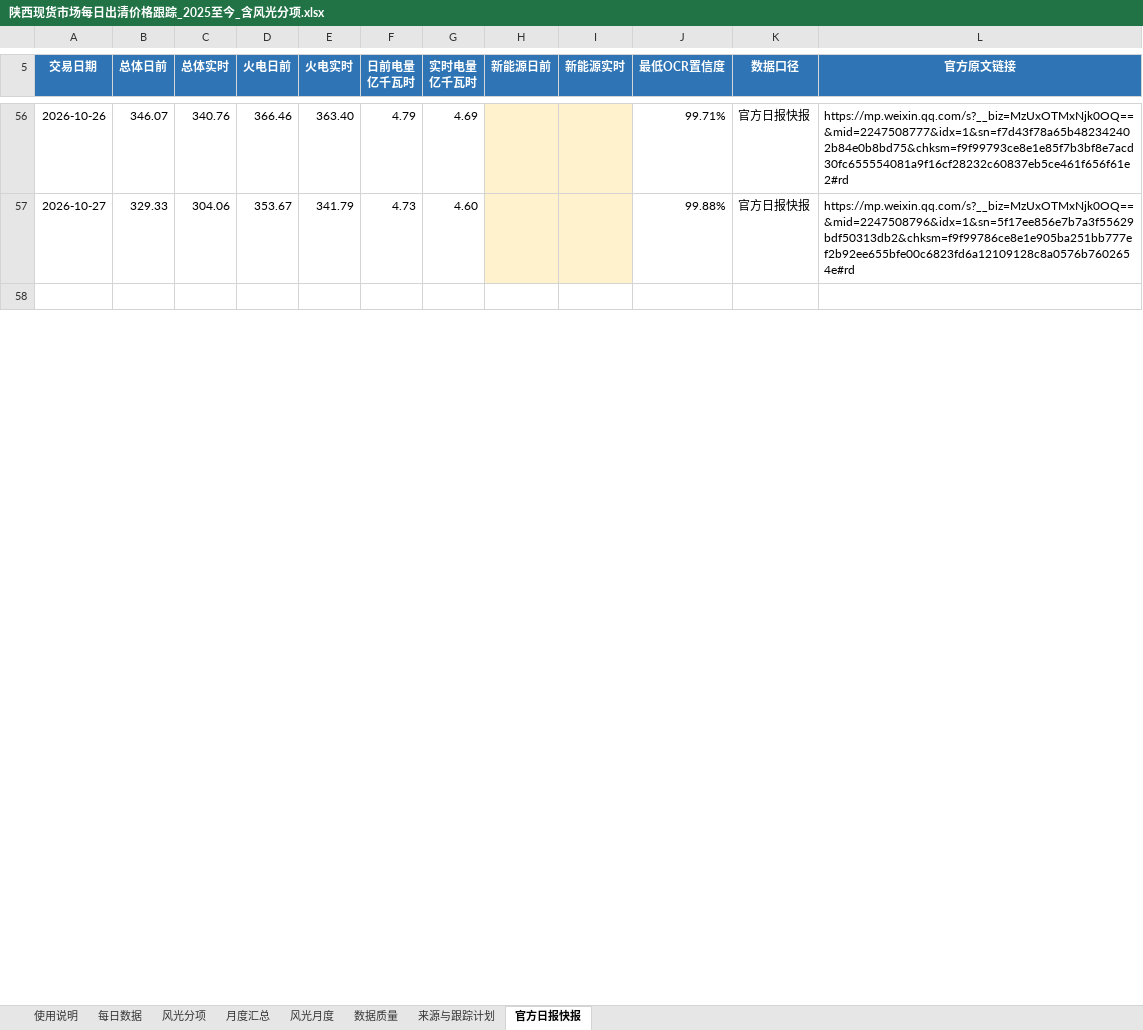
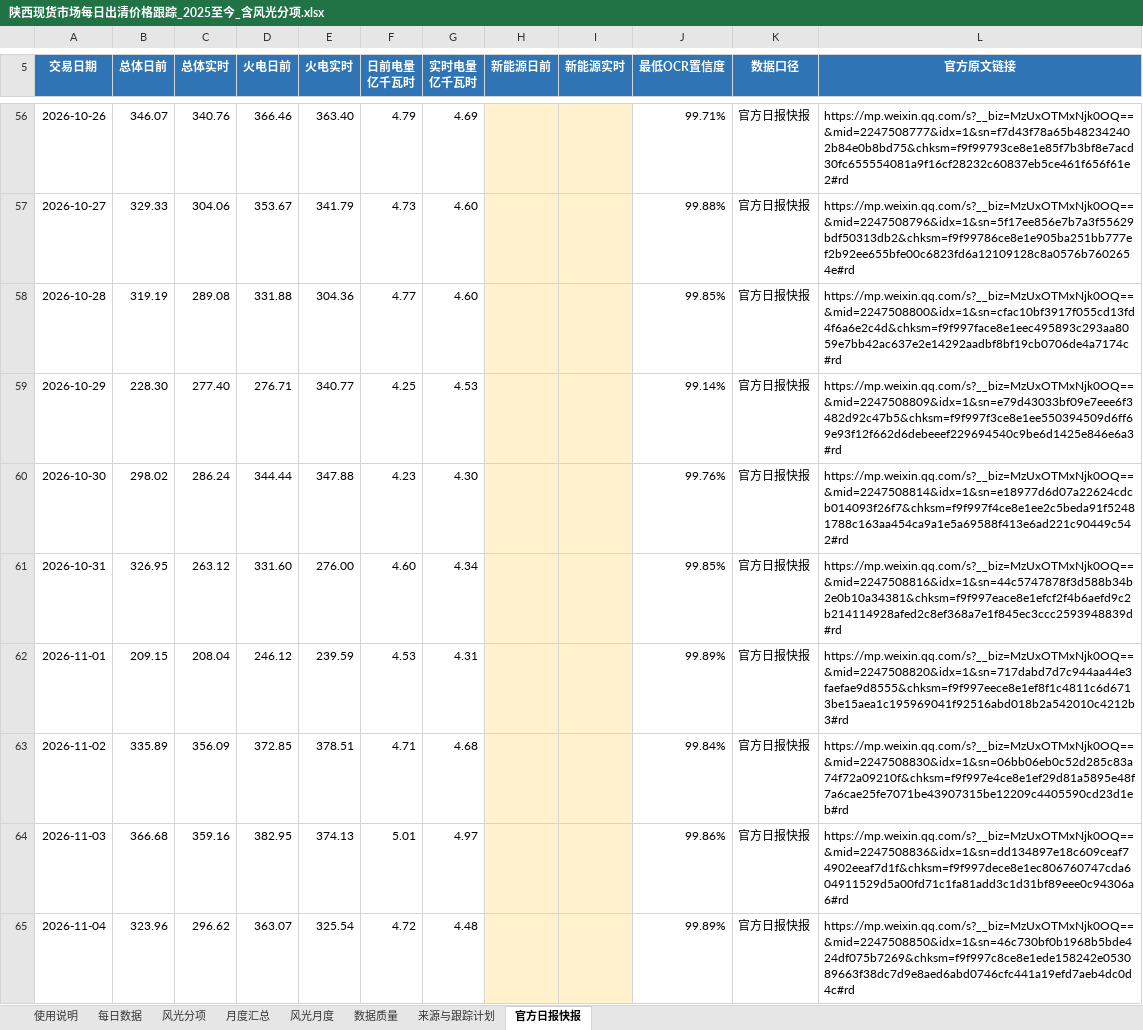
Before and after one commit to yuanliugit/shaanxi-power-market-site, an Excel workbook: downloads/陕西现货市场每日出清价格跟踪_2025至今_含风光分项.xlsx, sheet 官方日报快报, drawn as a sheet; only a part is shown, gaps mark what is left out; the shorter side is filled out with more unchanged rows; values as stored, in another font and other column widths than the file's, no borders; the diff covers the shown part only; the diff names each change by its address in the sheet, - before the commit and + after, or states it on an @@ line.

```diff
--- a/downloads/陕西现货市场每日出清价格跟踪_2025至今_含风光分项.xlsx (sheet 官方日报快报)
+++ b/downloads/陕西现货市场每日出清价格跟踪_2025至今_含风光分项.xlsx (sheet 官方日报快报)
+row 58: 2026-10-28 | 319.19 | 289.08 | 331.88 | 304.36 | 4.77 | 4.60 |  |  | 99.85% | 官方日报快报 | https://mp.weixin.qq.com/s?__biz=MzUxOTMxNjk0OQ==&mid=2247508800&idx=1&sn=cfac10bf3917f055cd13fd4f6a6e2c4d&chksm=f9f997face8e1eec495893c293aa8059e7bb42ac637e2e14292aadbf8bf19cb0706de4a7174c#rd
+row 59: 2026-10-29 | 228.30 | 277.40 | 276.71 | 340.77 | 4.25 | 4.53 |  |  | 99.14% | 官方日报快报 | https://mp.weixin.qq.com/s?__biz=MzUxOTMxNjk0OQ==&mid=2247508809&idx=1&sn=e79d43033bf09e7eee6f3482d92c47b5&chksm=f9f997f3ce8e1ee550394509d6ff69e93f12f662d6debeeef229694540c9be6d1425e846e6a3#rd
+row 60: 2026-10-30 | 298.02 | 286.24 | 344.44 | 347.88 | 4.23 | 4.30 |  |  | 99.76% | 官方日报快报 | https://mp.weixin.qq.com/s?__biz=MzUxOTMxNjk0OQ==&mid=2247508814&idx=1&sn=e18977d6d07a22624cdcb014093f26f7&chksm=f9f997f4ce8e1ee2c5beda91f52481788c163aa454ca9a1e5a69588f413e6ad221c90449c542#rd
+row 61: 2026-10-31 | 326.95 | 263.12 | 331.60 | 276.00 | 4.60 | 4.34 |  |  | 99.85% | 官方日报快报 | https://mp.weixin.qq.com/s?__biz=MzUxOTMxNjk0OQ==&mid=2247508816&idx=1&sn=44c5747878f3d588b34b2e0b10a34381&chksm=f9f997eace8e1efcf2f4b6aefd9c2b214114928afed2c8ef368a7e1f845ec3ccc2593948839d#rd
+row 62: 2026-11-01 | 209.15 | 208.04 | 246.12 | 239.59 | 4.53 | 4.31 |  |  | 99.89% | 官方日报快报 | https://mp.weixin.qq.com/s?__biz=MzUxOTMxNjk0OQ==&mid=2247508820&idx=1&sn=717dabd7d7c944aa44e3faefae9d8555&chksm=f9f997eece8e1ef8f1c4811c6d6713be15aea1c195969041f92516abd018b2a542010c4212b3#rd
+row 63: 2026-11-02 | 335.89 | 356.09 | 372.85 | 378.51 | 4.71 | 4.68 |  |  | 99.84% | 官方日报快报 | https://mp.weixin.qq.com/s?__biz=MzUxOTMxNjk0OQ==&mid=2247508830&idx=1&sn=06bb06eb0c52d285c83a74f72a09210f&chksm=f9f997e4ce8e1ef29d81a5895e48f7a6cae25fe7071be43907315be12209c4405590cd23d1eb#rd
+row 64: 2026-11-03 | 366.68 | 359.16 | 382.95 | 374.13 | 5.01 | 4.97 |  |  | 99.86% | 官方日报快报 | https://mp.weixin.qq.com/s?__biz=MzUxOTMxNjk0OQ==&mid=2247508836&idx=1&sn=dd134897e18c609ceaf74902eeaf7d1f&chksm=f9f997dece8e1ec806760747cda604911529d5a00fd71c1fa81add3c1d31bf89eee0c94306a6#rd
+row 65: 2026-11-04 | 323.96 | 296.62 | 363.07 | 325.54 | 4.72 | 4.48 |  |  | 99.89% | 官方日报快报 | https://mp.weixin.qq.com/s?__biz=MzUxOTMxNjk0OQ==&mid=2247508850&idx=1&sn=46c730bf0b1968b5bde424df075b7269&chksm=f9f997c8ce8e1ede158242e053089663f38dc7d9e8aed6abd0746cfc441a19efd7aeb4dc0d4c#rd
```
Also changed, not shown: 8 added rows and 1 edited cell elsewhere in this sheet, sheet 每日数据, sheet 风光分项, sheet 月度汇总, sheet 风光月度, sheet 使用说明, sheet 数据质量, 1 more sheet, formulas that keep their value, charts or pictures, 陕西现货市场每日出清价格跟踪_2025至今_含风光分项.xlsx, 3 other files.
